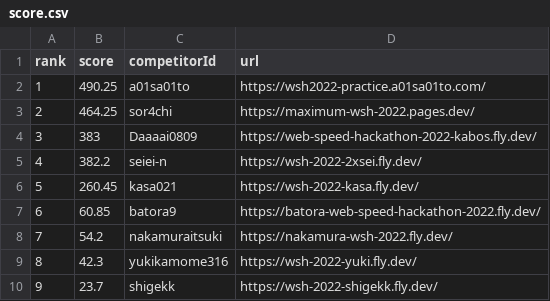
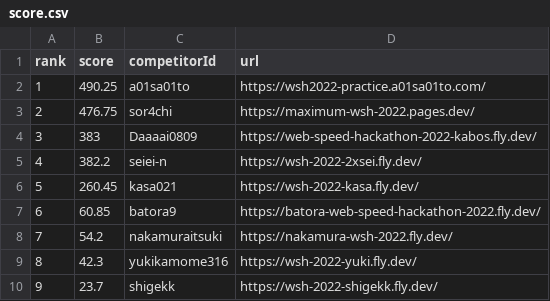
Before and after one commit to saitamau-maximum/web-speed-hackathon-2022-scoring-tool-for-2025, a CSV file: score.csv, drawn as a sheet.

```diff
--- a/score.csv
+++ b/score.csv
@@ -2,3 +2,3 @@ rank,score,competitorId,url
 1,490.25,a01sa01to,https://wsh2022-practice.a01sa01to.com/
-2,464.25,sor4chi,https://maximum-wsh-2022.pages.dev/
+2,476.75,sor4chi,https://maximum-wsh-2022.pages.dev/
 3,383,Daaaai0809,https://web-speed-hackathon-2022-kabos.fly.dev/
```
Also changed, not shown: log.csv, 1 other file.
